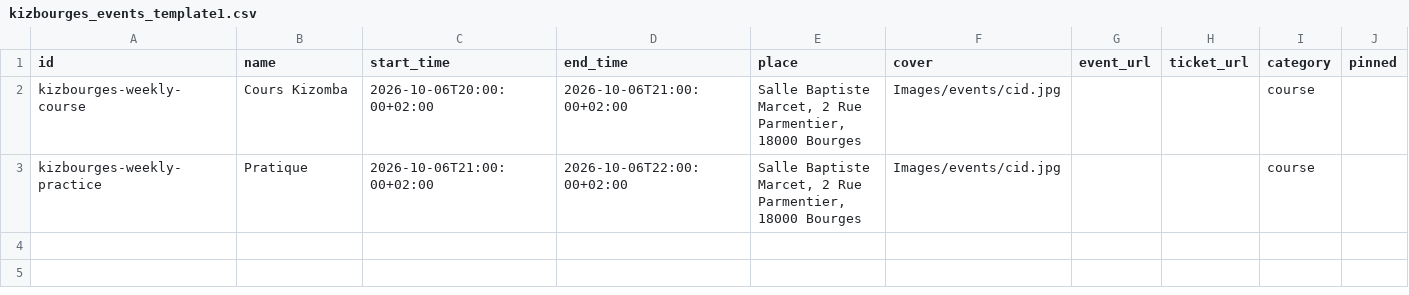
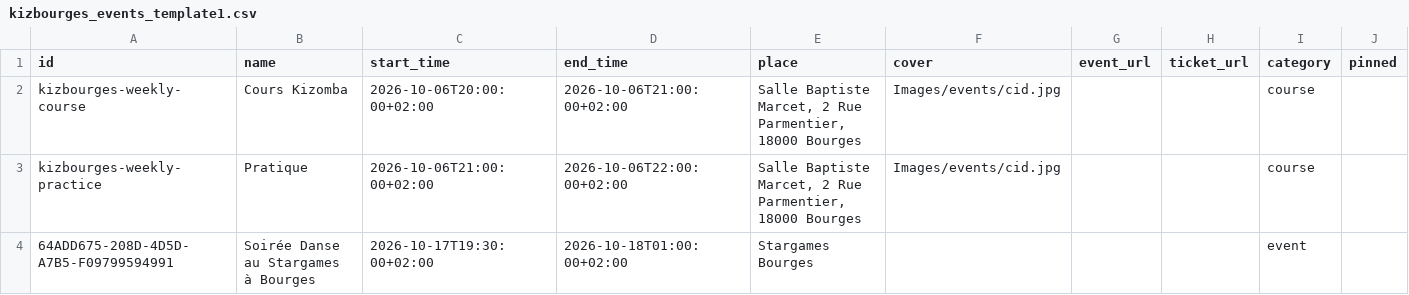
Before and after one commit to Kivo0/Kizbourges, a CSV file: kizbourges_events_template1.csv, drawn as a sheet; the diff names each change by its address in the sheet, - before the commit and + after, or states it on an @@ line.

```diff
--- a/kizbourges_events_template1.csv
+++ b/kizbourges_events_template1.csv
+row 4: 64ADD675-208D-4D5D-A7B5-F09799594991 | Soirée Danse au Stargames à Bourges | 2026-10-17T19:30:00+02:00 | 2026-10-18T01:00:00+02:00 | Stargames Bourges |  |  |  | event
```
